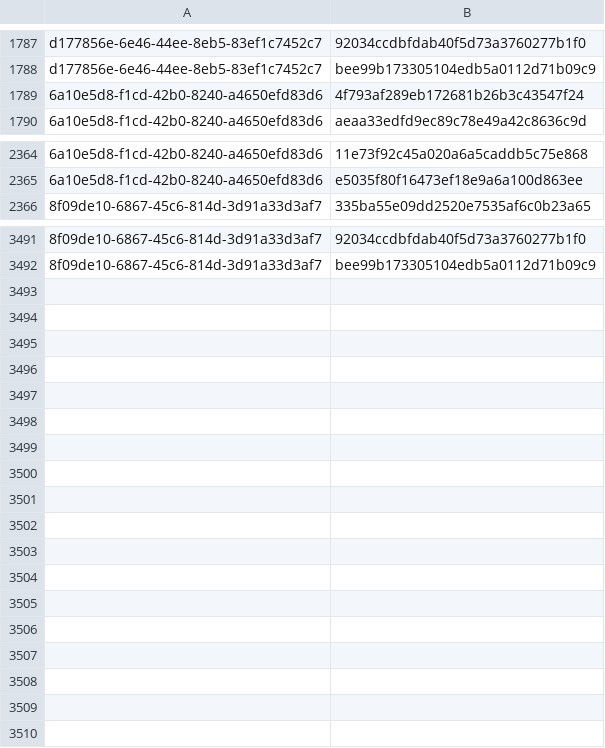
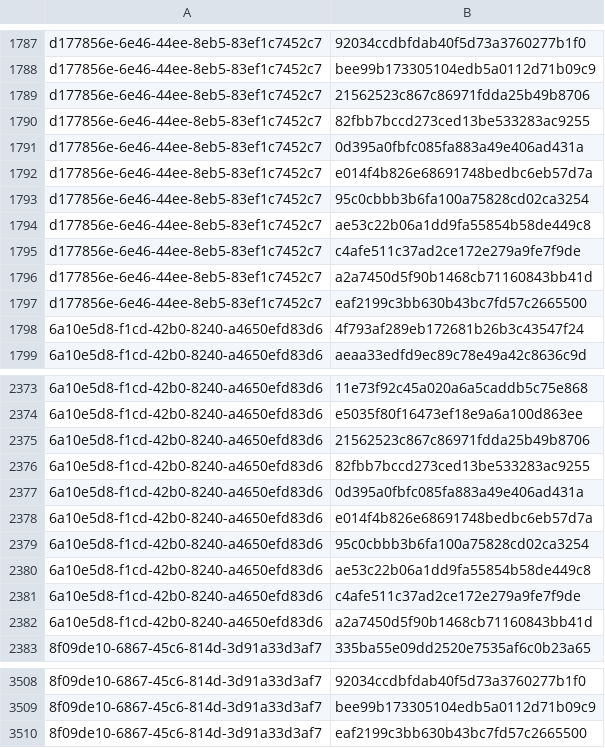
Before and after one commit to RedBlue232/threat-feed-publisher, a CSV file: misp-feed/hashes.csv, drawn as a sheet; only a part is shown, gaps mark what is left out; the diff names each change by its address in the sheet, - before the commit and + after, or states it on an @@ line.

Commit message:
chore(misp): refresh feed (3 events) [2026-09-03T13:30Z]

```diff
--- a/misp-feed/hashes.csv
+++ b/misp-feed/hashes.csv
+row 1789: d177856e-6e46-44ee-8eb5-83ef1c7452c7 | 21562523c867c86971fdda25b49b8706
+row 1790: d177856e-6e46-44ee-8eb5-83ef1c7452c7 | 82fbb7bccd273ced13be533283ac9255
+row 1791: d177856e-6e46-44ee-8eb5-83ef1c7452c7 | 0d395a0fbfc085fa883a49e406ad431a
+row 1792: d177856e-6e46-44ee-8eb5-83ef1c7452c7 | e014f4b826e68691748bedbc6eb57d7a
+row 1793: d177856e-6e46-44ee-8eb5-83ef1c7452c7 | 95c0cbbb3b6fa100a75828cd02ca3254
+row 1794: d177856e-6e46-44ee-8eb5-83ef1c7452c7 | ae53c22b06a1dd9fa55854b58de449c8
+row 1795: d177856e-6e46-44ee-8eb5-83ef1c7452c7 | c4afe511c37ad2ce172e279a9fe7f9de
+row 1796: d177856e-6e46-44ee-8eb5-83ef1c7452c7 | a2a7450d5f90b1468cb71160843bb41d
+row 1797: d177856e-6e46-44ee-8eb5-83ef1c7452c7 | eaf2199c3bb630b43bc7fd57c2665500
+row 2375: 6a10e5d8-f1cd-42b0-8240-a4650efd83d6 | 21562523c867c86971fdda25b49b8706
+row 2376: 6a10e5d8-f1cd-42b0-8240-a4650efd83d6 | 82fbb7bccd273ced13be533283ac9255
+row 2377: 6a10e5d8-f1cd-42b0-8240-a4650efd83d6 | 0d395a0fbfc085fa883a49e406ad431a
+row 2378: 6a10e5d8-f1cd-42b0-8240-a4650efd83d6 | e014f4b826e68691748bedbc6eb57d7a
+row 2379: 6a10e5d8-f1cd-42b0-8240-a4650efd83d6 | 95c0cbbb3b6fa100a75828cd02ca3254
+row 2380: 6a10e5d8-f1cd-42b0-8240-a4650efd83d6 | ae53c22b06a1dd9fa55854b58de449c8
+row 2381: 6a10e5d8-f1cd-42b0-8240-a4650efd83d6 | c4afe511c37ad2ce172e279a9fe7f9de
+row 2382: 6a10e5d8-f1cd-42b0-8240-a4650efd83d6 | a2a7450d5f90b1468cb71160843bb41d
+row 3510: 8f09de10-6867-45c6-814d-3d91a33d3af7 | eaf2199c3bb630b43bc7fd57c2665500
```
Also changed, not shown: 4 other files.
